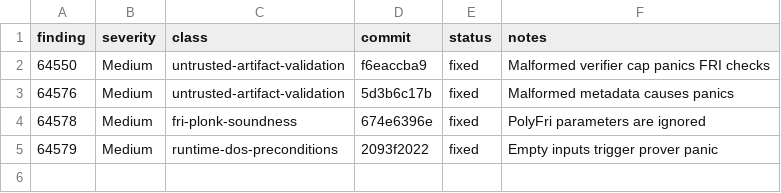
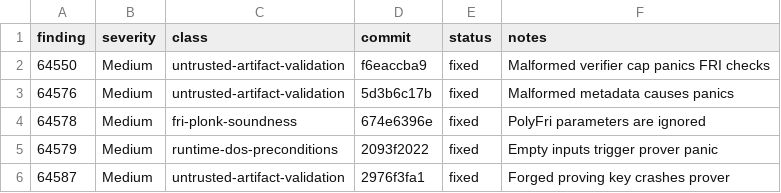
Before and after one commit to Quantus-Network/qp-plonky2, a TSV file: .v12-low-medium-findings-map.tsv, drawn as a sheet; the diff names each change by its address in the sheet, - before the commit and + after, or states it on an @@ line.

Commit message:
docs(v12): update low-medium findings map

```diff
--- a/.v12-low-medium-findings-map.tsv
+++ b/.v12-low-medium-findings-map.tsv
+row 6: 64587 | Medium | untrusted-artifact-validation | 2976f3fa1 | fixed | Forged proving key crashes prover
```
